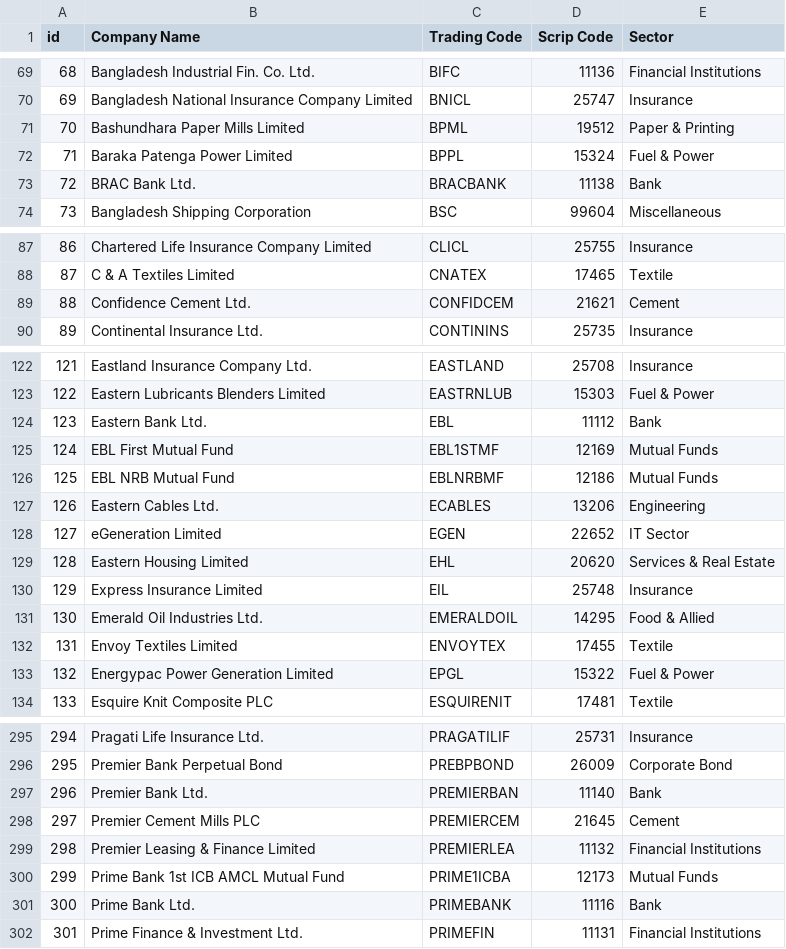
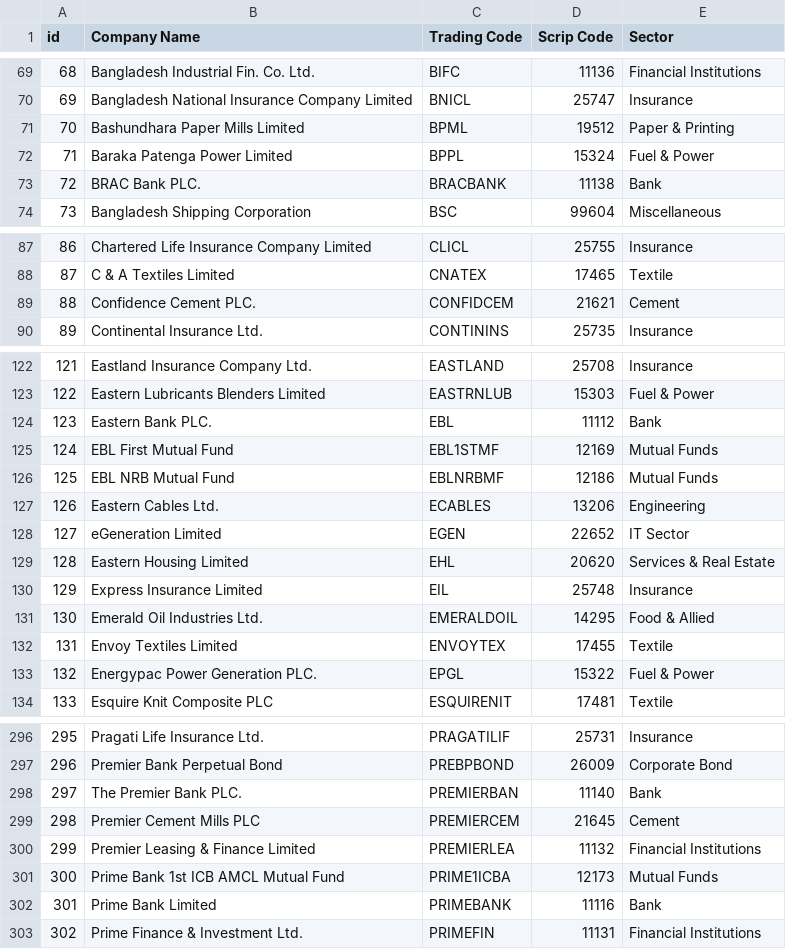
Before and after one commit to saifur213/Dhaka-Stock-Exchange-Analysis, a CSV file: data/company_details.csv, drawn as a sheet; only a part is shown, gaps mark what is left out; addresses are those after the commit; the diff covers the shown part only; the diff names each change by its address in the sheet, - before the commit and + after, or states it on an @@ line.

```diff
--- a/data/company_details.csv
+++ b/data/company_details.csv
-B73 (Company Name): BRAC Bank Ltd.
+B73 (Company Name): BRAC Bank PLC.
-B89 (Company Name): Confidence Cement Ltd.
+B89 (Company Name): Confidence Cement PLC.
-B124 (Company Name): Eastern Bank Ltd.
+B124 (Company Name): Eastern Bank PLC.
-B133 (Company Name): Energypac Power Generation Limited
+B133 (Company Name): Energypac Power Generation PLC.
@@ column A (id) renumbered from row 231 down @@
-B298 (Company Name): Premier Bank Ltd.
+B298 (Company Name): The Premier Bank PLC.
-B302 (Company Name): Prime Bank Ltd.
+B302 (Company Name): Prime Bank Limited
```
Also changed, not shown: 2 added rows, 1 removed row and 21 edited cells elsewhere in this file, data/company_info.csv, 20 other files.
